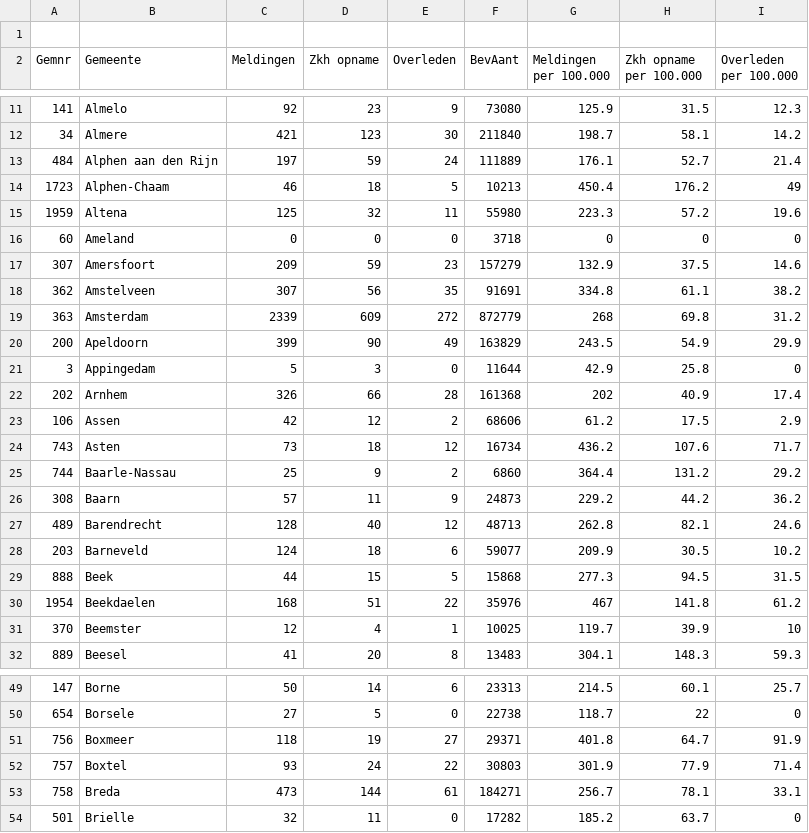
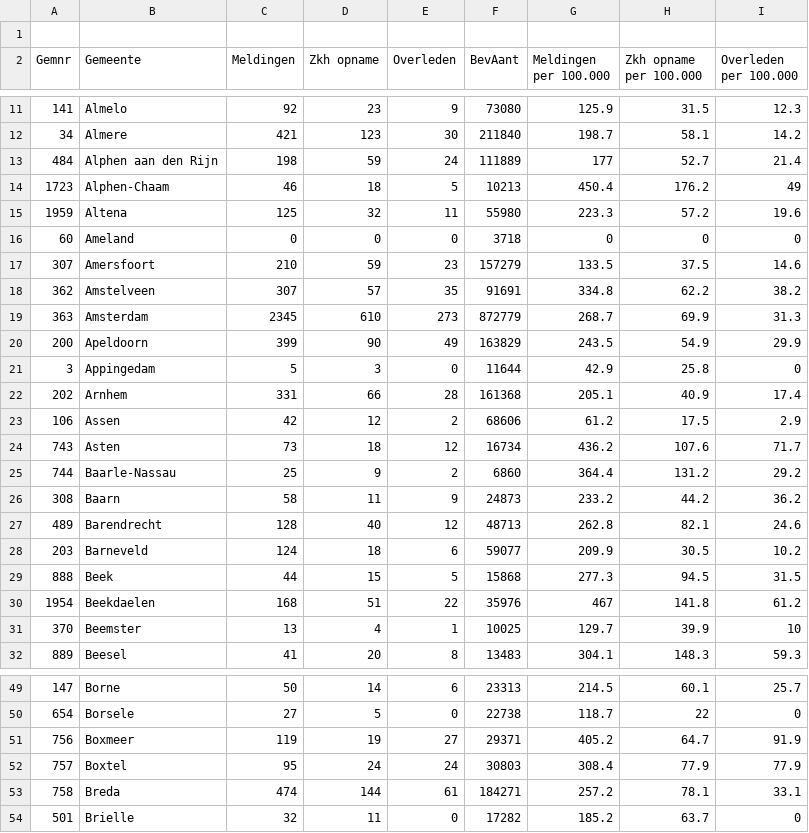
Before and after one commit to fboerman/covid-19-data, a CSV file: nederland/RIVM_timeseries/30052020.csv, drawn as a sheet; only a part is shown, gaps mark what is left out; the diff covers the shown part only.

```diff
--- a/nederland/RIVM_timeseries/30052020.csv
+++ b/nederland/RIVM_timeseries/30052020.csv
@@ -12,3 +12,3 @@ Gemnr;Gemeente;Meldingen;Zkh opname;Overleden;BevAant;Meldingen per 100.000;Zkh
 34;Almere;421;123;30;211840;198.7;58.1;14.2
-484;Alphen aan den Rijn;197;59;24;111889;176.1;52.7;21.4
+484;Alphen aan den Rijn;198;59;24;111889;177;52.7;21.4
 1723;Alphen-Chaam;46;18;5;10213;450.4;176.2;49
@@ -16,8 +16,8 @@ Gemnr;Gemeente;Meldingen;Zkh opname;Overleden;BevAant;Meldingen per 100.000;Zkh
 60;Ameland;0;0;0;3718;0;0;0
-307;Amersfoort;209;59;23;157279;132.9;37.5;14.6
-362;Amstelveen;307;56;35;91691;334.8;61.1;38.2
-363;Amsterdam;2339;609;272;872779;268;69.8;31.2
+307;Amersfoort;210;59;23;157279;133.5;37.5;14.6
+362;Amstelveen;307;57;35;91691;334.8;62.2;38.2
+363;Amsterdam;2345;610;273;872779;268.7;69.9;31.3
 200;Apeldoorn;399;90;49;163829;243.5;54.9;29.9
 3;Appingedam;5;3;0;11644;42.9;25.8;0
-202;Arnhem;326;66;28;161368;202;40.9;17.4
+202;Arnhem;331;66;28;161368;205.1;40.9;17.4
 106;Assen;42;12;2;68606;61.2;17.5;2.9
@@ -25,3 +25,3 @@ Gemnr;Gemeente;Meldingen;Zkh opname;Overleden;BevAant;Meldingen per 100.000;Zkh
 744;Baarle-Nassau;25;9;2;6860;364.4;131.2;29.2
-308;Baarn;57;11;9;24873;229.2;44.2;36.2
+308;Baarn;58;11;9;24873;233.2;44.2;36.2
 489;Barendrecht;128;40;12;48713;262.8;82.1;24.6
@@ -30,3 +30,3 @@ Gemnr;Gemeente;Meldingen;Zkh opname;Overleden;BevAant;Meldingen per 100.000;Zkh
 1954;Beekdaelen;168;51;22;35976;467;141.8;61.2
-370;Beemster;12;4;1;10025;119.7;39.9;10
+370;Beemster;13;4;1;10025;129.7;39.9;10
 889;Beesel;41;20;8;13483;304.1;148.3;59.3
@@ -50,5 +50,5 @@ Gemnr;Gemeente;Meldingen;Zkh opname;Overleden;BevAant;Meldingen per 100.000;Zkh
 654;Borsele;27;5;0;22738;118.7;22;0
-756;Boxmeer;118;19;27;29371;401.8;64.7;91.9
-757;Boxtel;93;24;22;30803;301.9;77.9;71.4
-758;Breda;473;144;61;184271;256.7;78.1;33.1
+756;Boxmeer;119;19;27;29371;405.2;64.7;91.9
+757;Boxtel;95;24;24;30803;308.4;77.9;77.9
+758;Breda;474;144;61;184271;257.2;78.1;33.1
 501;Brielle;32;11;0;17282;185.2;63.7;0
```
Also changed, not shown: 172 edited cells elsewhere in this file, nederland/stichting_nice/stichting-nice-timeseries.csv.
